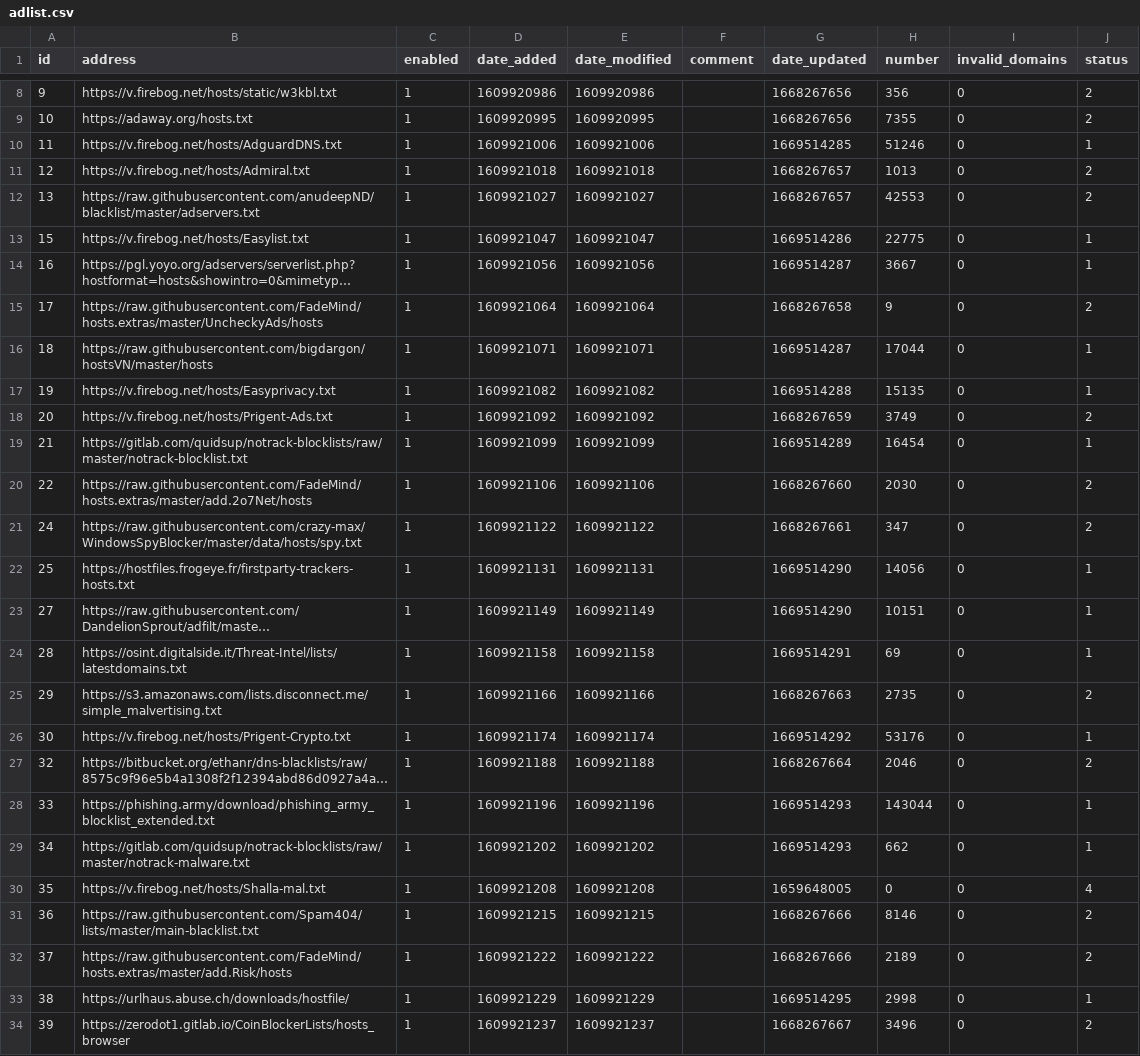
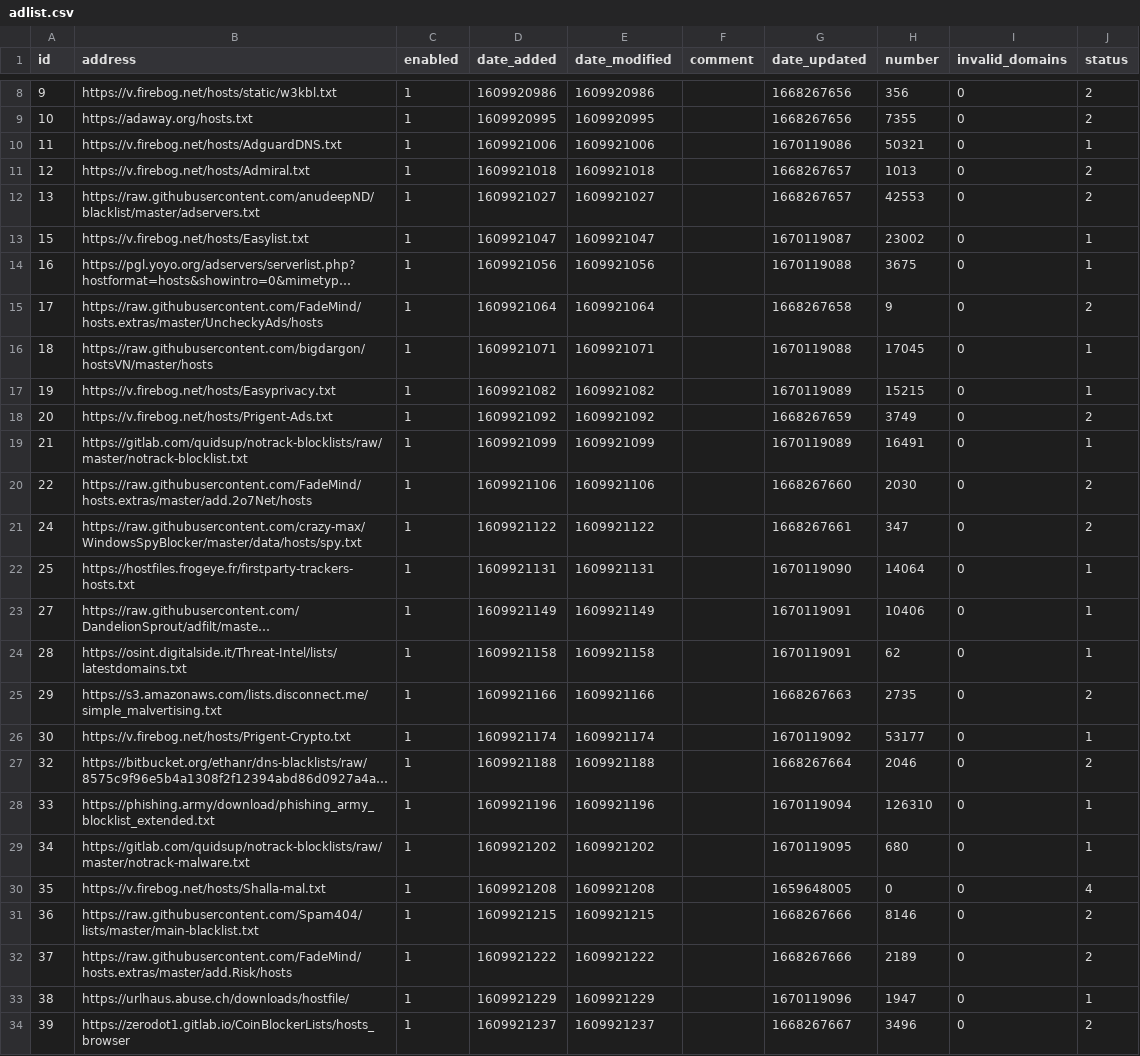
Before and after one commit to luciandf/my-pihole-lists, a CSV file: adlist.csv, drawn as a sheet; only a part is shown, gaps mark what is left out; long unchanged cells end in …; the diff covers the shown part only; the diff names each change by its address in the sheet, - before the commit and + after, or states it on an @@ line.

Commit message:
Updated December  5, 2022 12:00AM

```diff
--- a/adlist.csv
+++ b/adlist.csv
-G10 (date_updated): 1669514285
+G10 (date_updated): 1670119086
-H10 (number): 51246
+H10 (number): 50321
-G13 (date_updated): 1669514286
+G13 (date_updated): 1670119087
-H13 (number): 22775
+H13 (number): 23002
-G14 (date_updated): 1669514287
+G14 (date_updated): 1670119088
-H14 (number): 3667
+H14 (number): 3675
-G16 (date_updated): 1669514287
+G16 (date_updated): 1670119088
-H16 (number): 17044
+H16 (number): 17045
-G17 (date_updated): 1669514288
+G17 (date_updated): 1670119089
-H17 (number): 15135
+H17 (number): 15215
-G19 (date_updated): 1669514289
+G19 (date_updated): 1670119089
-H19 (number): 16454
+H19 (number): 16491
-G22 (date_updated): 1669514290
+G22 (date_updated): 1670119090
-H22 (number): 14056
+H22 (number): 14064
-G23 (date_updated): 1669514290
+G23 (date_updated): 1670119091
-H23 (number): 10151
+H23 (number): 10406
-G24 (date_updated): 1669514291
+G24 (date_updated): 1670119091
-H24 (number): 69
+H24 (number): 62
-G26 (date_updated): 1669514292
+G26 (date_updated): 1670119092
-H26 (number): 53176
+H26 (number): 53177
-G28 (date_updated): 1669514293
+G28 (date_updated): 1670119094
-H28 (number): 143044
+H28 (number): 126310
-G29 (date_updated): 1669514293
+G29 (date_updated): 1670119095
-H29 (number): 662
+H29 (number): 680
-G33 (date_updated): 1669514295
+G33 (date_updated): 1670119096
-H33 (number): 2998
+H33 (number): 1947
```
Also changed, not shown: 5 edited cells elsewhere in this file.
